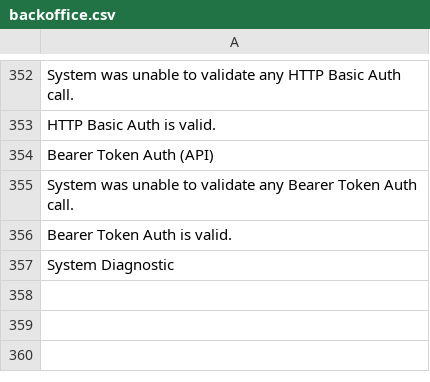
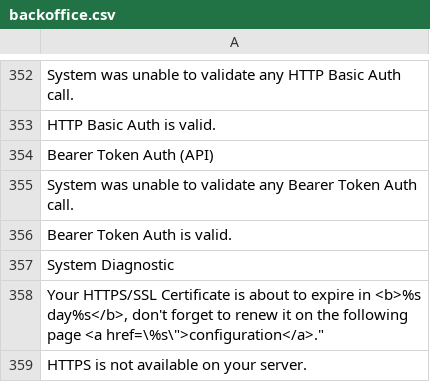
Before and after one commit to Xtraball/Siberian, a CSV file: siberian/languages/default/backoffice.csv, drawn as a sheet; only a part is shown, gaps mark what is left out.

Commit message:
feat: siberian_request refactoring & bearer

```diff
--- a/siberian/languages/default/backoffice.csv
+++ b/siberian/languages/default/backoffice.csv
@@ -357 +357,3 @@
 "System Diagnostic"
+"Your HTTPS/SSL Certificate is about to expire in <b>%s day%s</b>, don't forget to renew it on the following page <a href=\"%s\">configuration</a>."
+"HTTPS is not available on your server."
```
Also changed, not shown: 7 other files.
